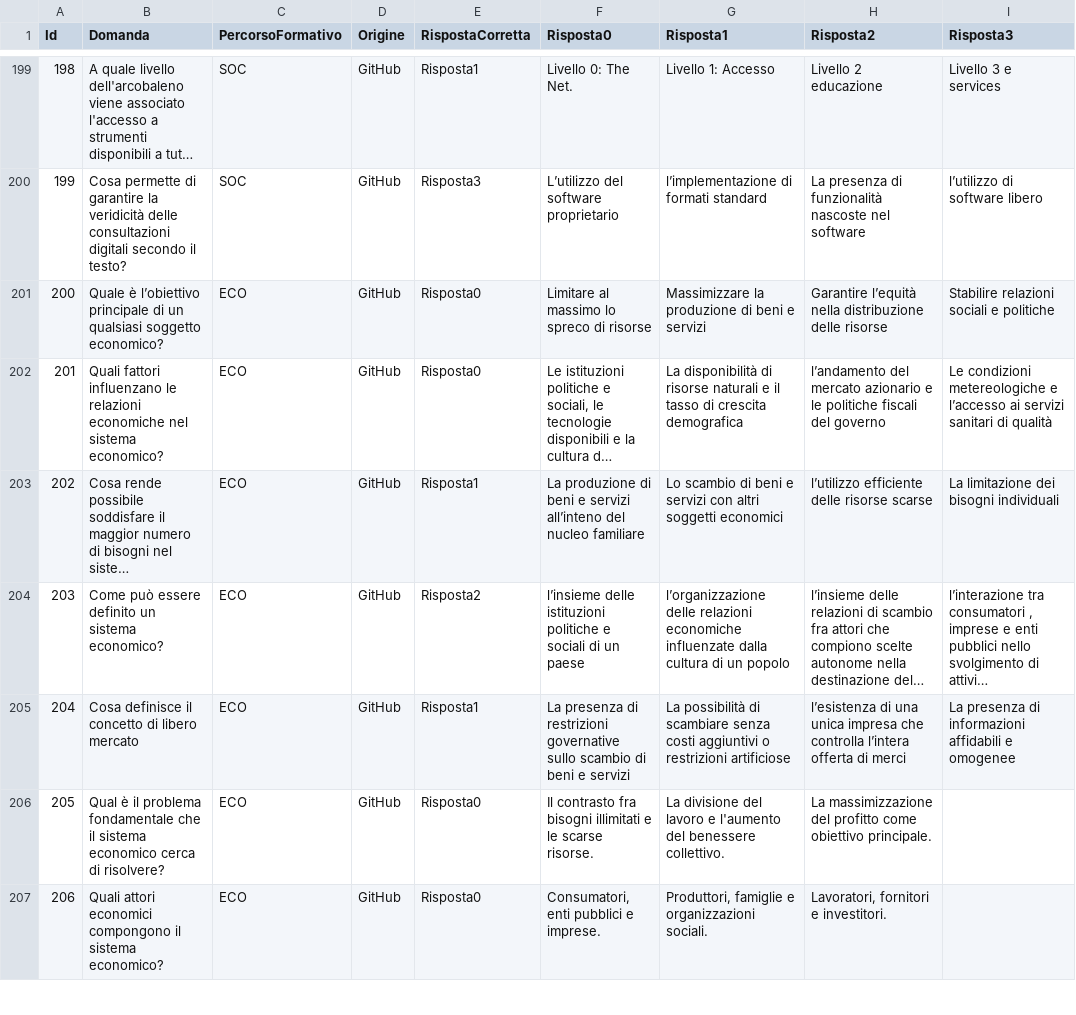
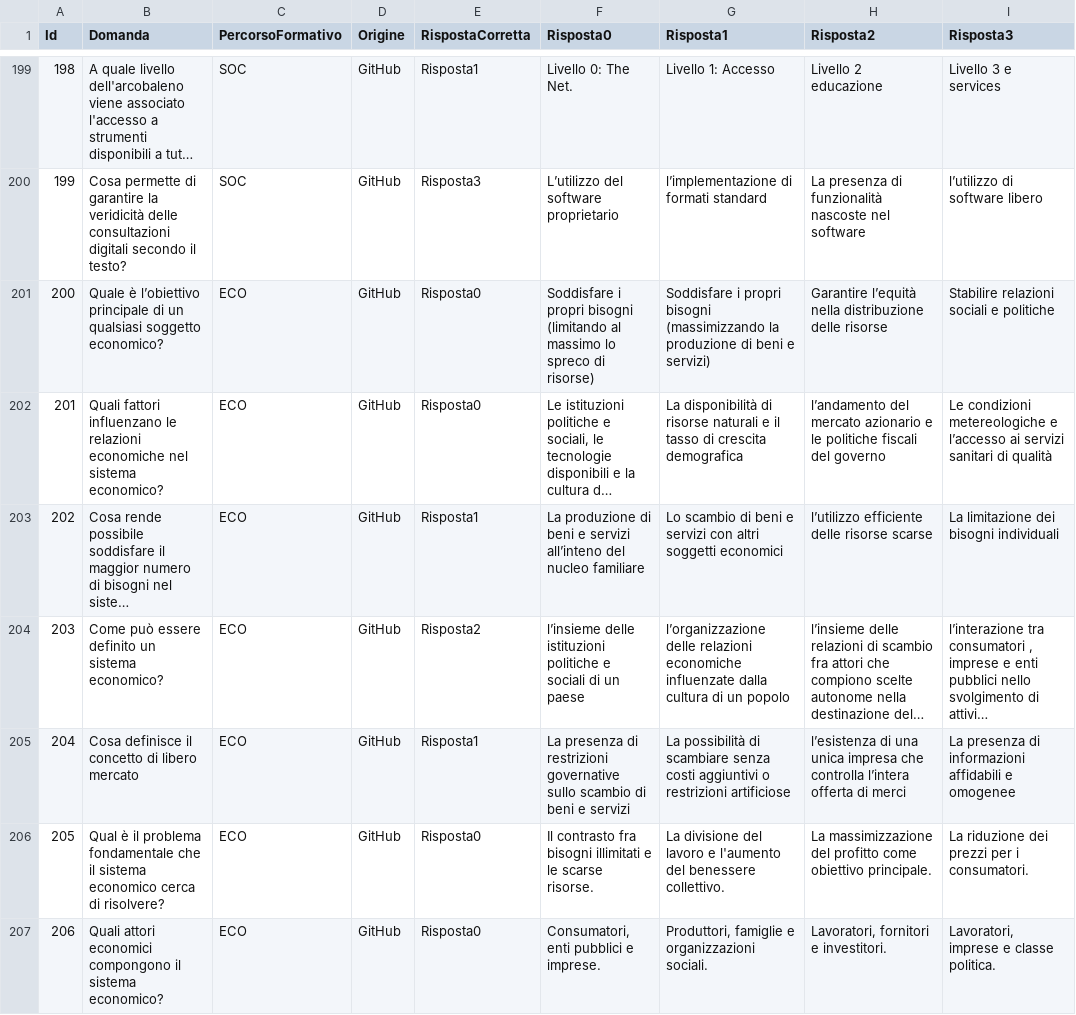
Before and after one commit to federicopreda/QuizGenerator, a TSV file: domandeAspetti.tsv, drawn as a sheet; only a part is shown, gaps mark what is left out; long unchanged cells end in …; the diff covers the shown part only; the diff names each change by its address in the sheet, - before the commit and + after, or states it on an @@ line.

```diff
--- a/domandeAspetti.tsv
+++ b/domandeAspetti.tsv
-F201 (Risposta0): Limitare al massimo lo spreco di risorse
+F201 (Risposta0): Soddisfare i propri bisogni (limitando al massimo lo spreco di risorse)
-G201 (Risposta1): Massimizzare la produzione di beni e servizi
+G201 (Risposta1): Soddisfare i propri bisogni (massimizzando la produzione di beni e servizi)
-I206 (Risposta3): (empty)
+I206 (Risposta3): La riduzione dei prezzi per i consumatori.
-I207 (Risposta3): (empty)
+I207 (Risposta3): Lavoratori, imprese e classe politica.
```
Also changed, not shown: 1 added row and 50 edited cells elsewhere in this file.
